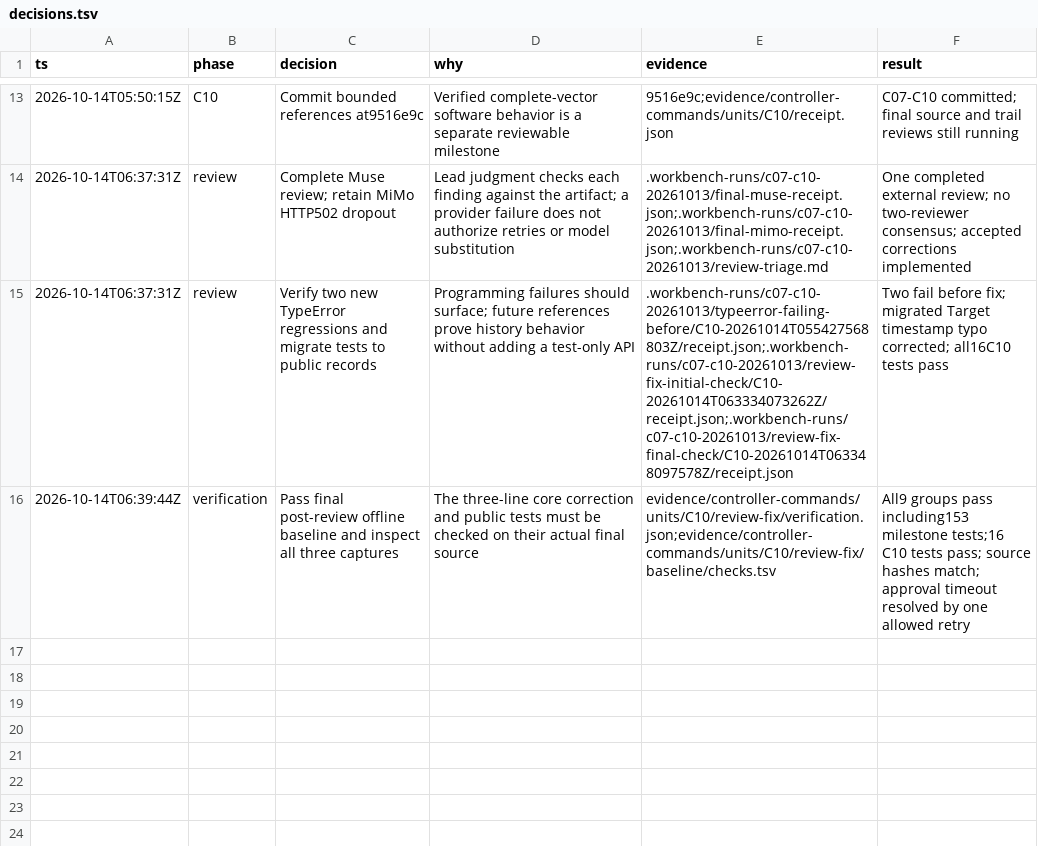
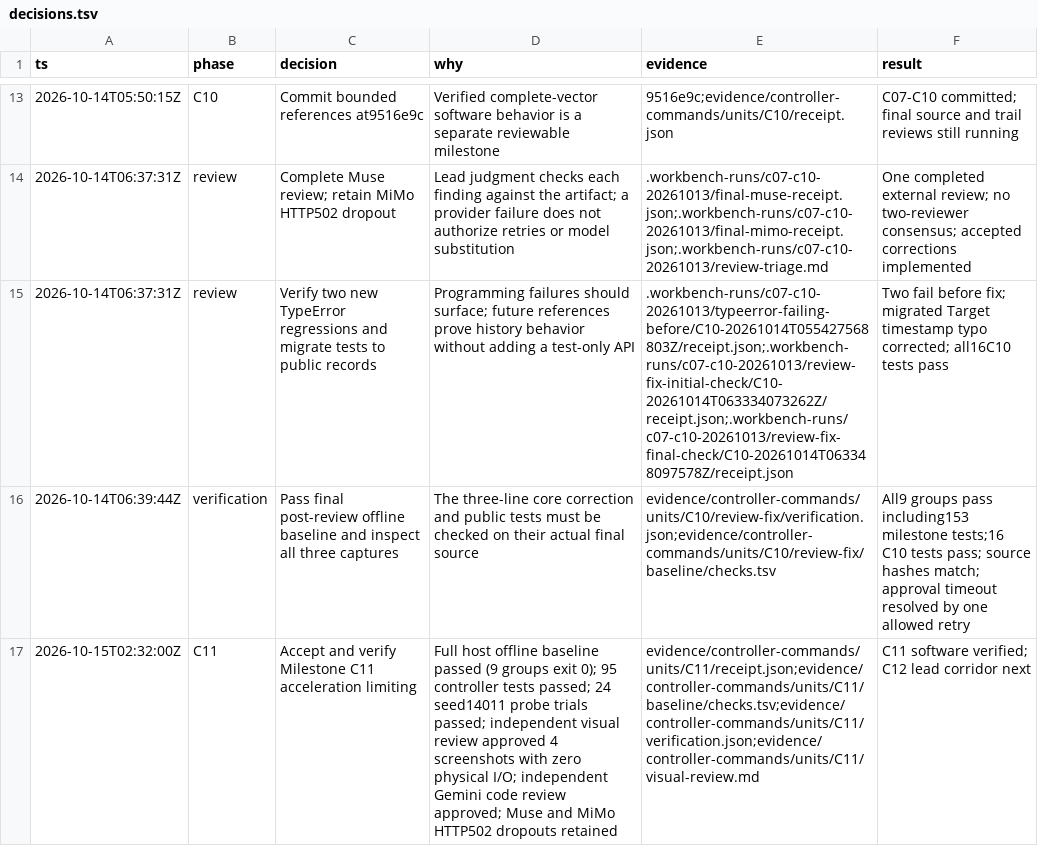
Before and after one commit to sidrk-dev/im6014-arm-control, a TSV file: evidence/controller-commands/decisions.tsv, drawn as a sheet; only a part is shown, gaps mark what is left out; the diff names each change by its address in the sheet, - before the commit and + after, or states it on an @@ line.

```diff
--- a/evidence/controller-commands/decisions.tsv
+++ b/evidence/controller-commands/decisions.tsv
+row 17: 2026-10-15T02:32:00Z | C11 | Accept and verify Milestone C11 acceleration limiting | Full host offline baseline passed (9 groups exit 0); 95 controller tests passed; 24 seed14011 probe trials passed; independent visual review approved 4 screenshots with zero physical I/O; independent Gemini code review approved; Muse and MiMo HTTP502 dropouts retained | evidence/controller-commands/units/C11/receipt.json;evidence/controller-commands/units/C11/baseline/checks.tsv;evidence/controller-commands/units/C11/verification.json;evidence/controller-commands/units/C11/visual-review.md | C11 software verified; C12 lead corridor next
```
Also changed, not shown: docs/milestones.tsv, 25 other files.
